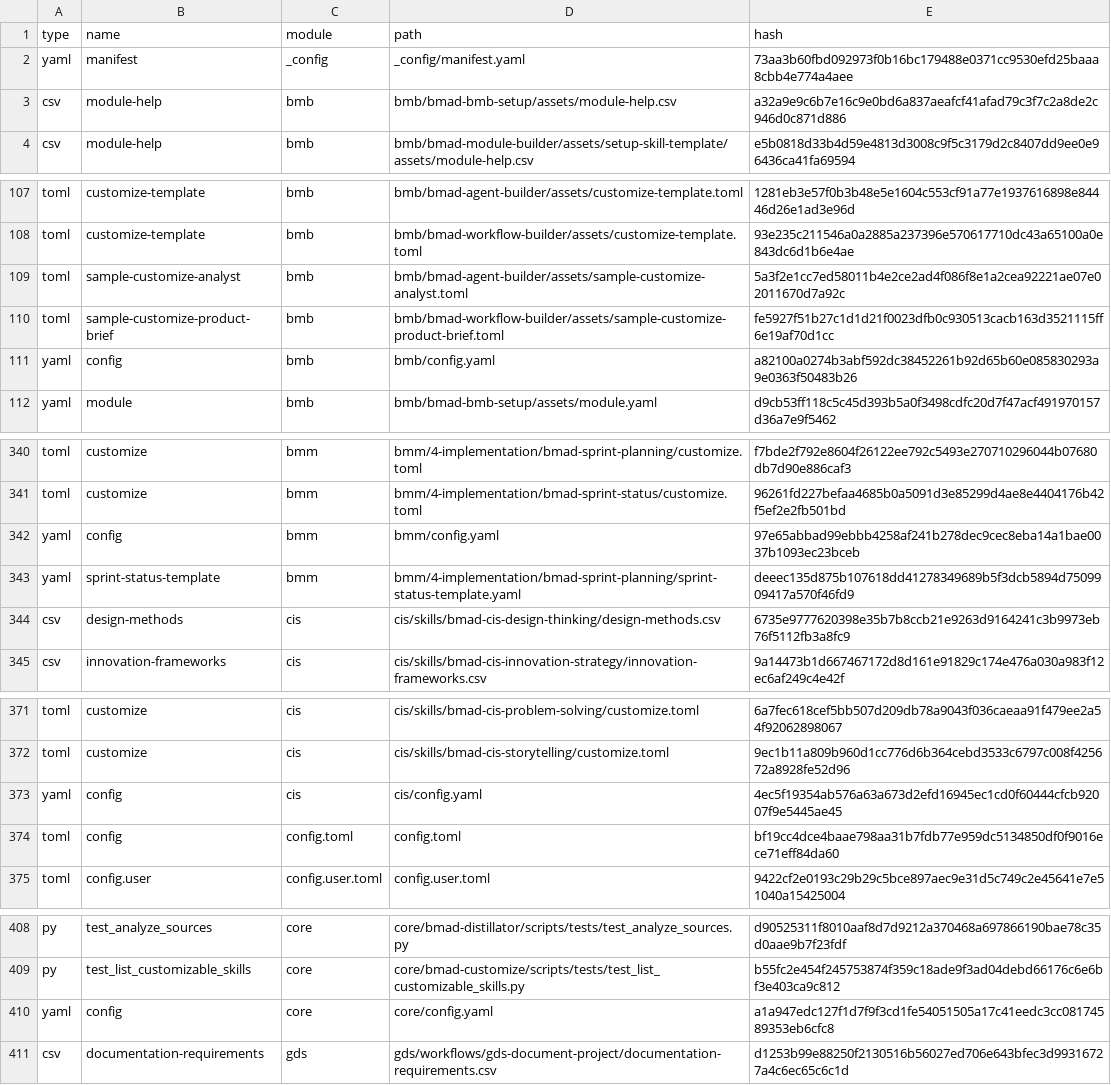
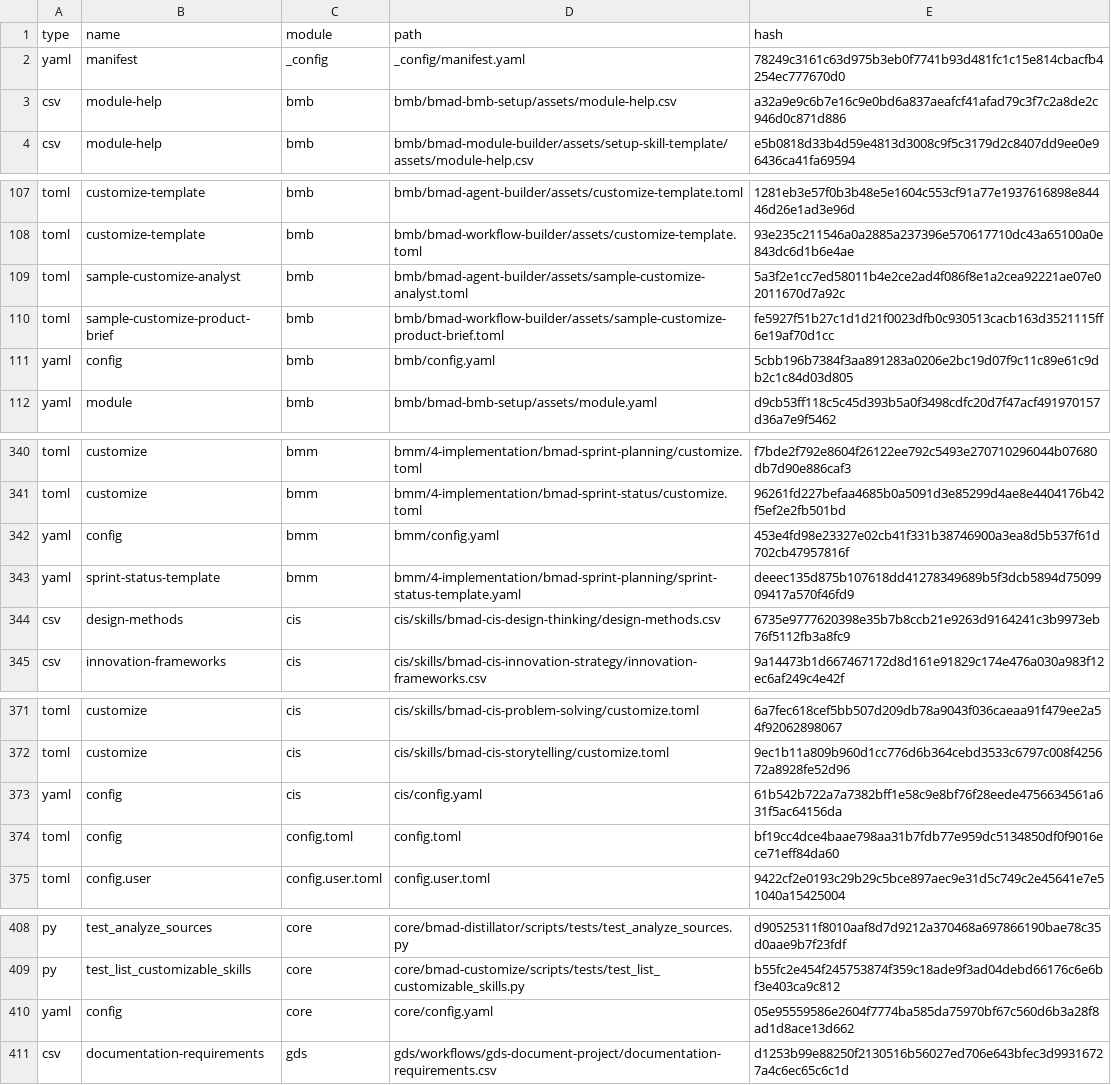
Before and after one commit to jubatistim/cursor-test, a CSV file: _bmad/_config/files-manifest.csv, drawn as a sheet; only a part is shown, gaps mark what is left out; the diff covers the shown part only.

```diff
--- a/_bmad/_config/files-manifest.csv
+++ b/_bmad/_config/files-manifest.csv
@@ -1,3 +1,3 @@
 type,name,module,path,hash
-"yaml","manifest","_config","_config/manifest.yaml","73aa3b60fbd092973f0b16bc179488e0371cc9530efd25baaa8cbb4e774a4aee"
+"yaml","manifest","_config","_config/manifest.yaml","78249c3161c63d975b3eb0f7741b93d481fc1c15e814cbacfb4254ec777670d0"
 "csv","module-help","bmb","bmb/bmad-bmb-setup/assets/module-help.csv","a32a9e9c6b7e16c9e0bd6a837aeafcf41afad79c3f7c2a8de2c946d0c871d886"
@@ -110,3 +110,3 @@ type,name,module,path,hash
 "toml","sample-customize-product-brief","bmb","bmb/bmad-workflow-builder/assets/sample-customize-product-brief.toml","fe5927f51b27c1d1d21f0023dfb0c930513cacb163d3521115ff6e19af70d1cc"
-"yaml","config","bmb","bmb/config.yaml","a82100a0274b3abf592dc38452261b92d65b60e085830293a9e0363f50483b26"
+"yaml","config","bmb","bmb/config.yaml","5cbb196b7384f3aa891283a0206e2bc19d07f9c11c89e61c9db2c1c84d03d805"
 "yaml","module","bmb","bmb/bmad-bmb-setup/assets/module.yaml","d9cb53ff118c5c45d393b5a0f3498cdfc20d7f47acf491970157d36a7e9f5462"
@@ -341,3 +341,3 @@ type,name,module,path,hash
 "toml","customize","bmm","bmm/4-implementation/bmad-sprint-status/customize.toml","96261fd227befaa4685b0a5091d3e85299d4ae8e4404176b42f5ef2e2fb501bd"
-"yaml","config","bmm","bmm/config.yaml","97e65abbad99ebbb4258af241b278dec9cec8eba14a1bae0037b1093ec23bceb"
+"yaml","config","bmm","bmm/config.yaml","453e4fd98e23327e02cb41f331b38746900a3ea8d5b537f61d702cb47957816f"
 "yaml","sprint-status-template","bmm","bmm/4-implementation/bmad-sprint-planning/sprint-status-template.yaml","deeec135d875b107618dd41278349689b5f3dcb5894d7509909417a570f46fd9"
@@ -372,3 +372,3 @@ type,name,module,path,hash
 "toml","customize","cis","cis/skills/bmad-cis-storytelling/customize.toml","9ec1b11a809b960d1cc776d6b364cebd3533c6797c008f425672a8928fe52d96"
-"yaml","config","cis","cis/config.yaml","4ec5f19354ab576a63a673d2efd16945ec1cd0f60444cfcb92007f9e5445ae45"
+"yaml","config","cis","cis/config.yaml","61b542b722a7a7382bff1e58c9e8bf76f28eede4756634561a631f5ac64156da"
 "toml","config","config.toml","config.toml","bf19cc4dce4baae798aa31b7fdb77e959dc5134850df0f9016ece71eff84da60"
@@ -409,3 +409,3 @@ type,name,module,path,hash
 "py","test_list_customizable_skills","core","core/bmad-customize/scripts/tests/test_list_customizable_skills.py","b55fc2e454f245753874f359c18ade9f3ad04debd66176c6e6bf3e403ca9c812"
-"yaml","config","core","core/config.yaml","a1a947edc127f1d7f9f3cd1fe54051505a17c41eedc3cc08174589353eb6cfc8"
+"yaml","config","core","core/config.yaml","05e95559586e2604f7774ba585da75970bf67c560d6b3a28f8ad1d8ace13d662"
 "csv","documentation-requirements","gds","gds/workflows/gds-document-project/documentation-requirements.csv","d1253b99e88250f2130516b56027ed706e643bfec3d99316727a4c6ec65c6c1d"
```
Also changed, not shown: 2 edited cells elsewhere in this file, 7 other files.
